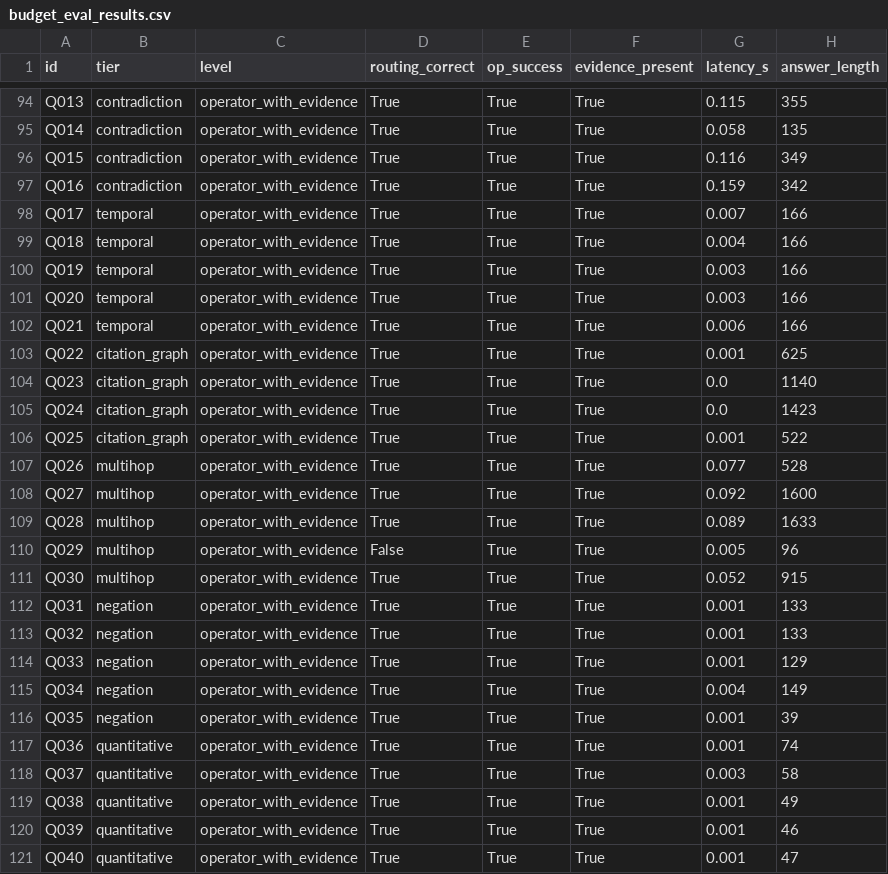
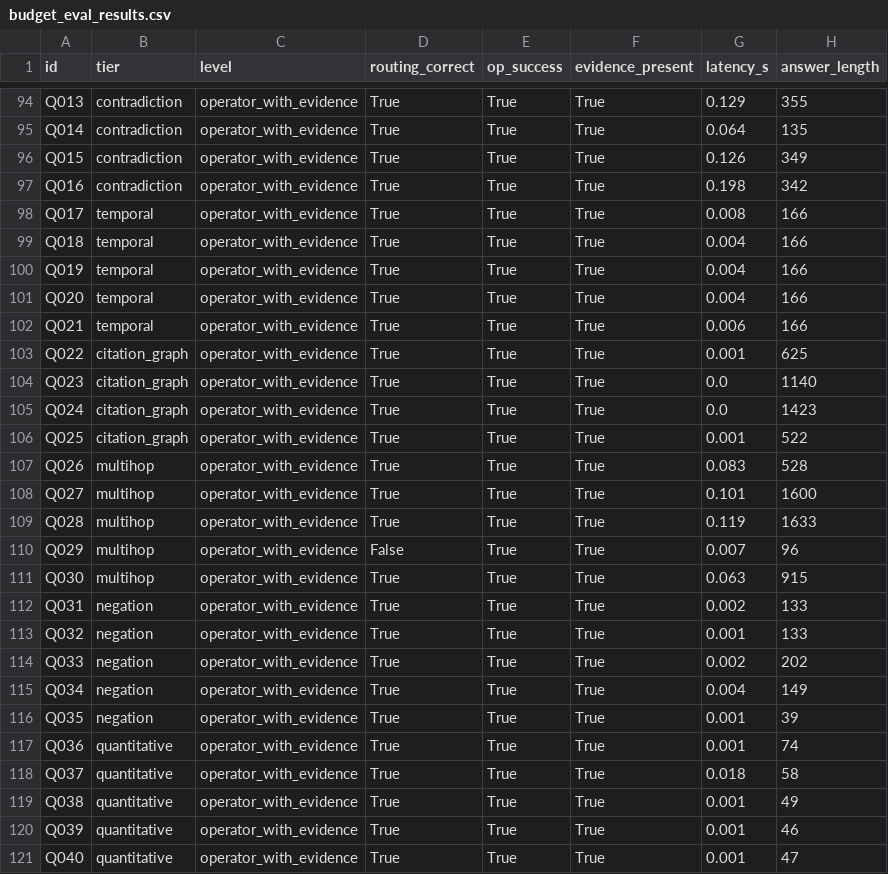
Before and after one commit to IanJ332/AIGC_Fake_Detection, a CSV file: artifacts/reports/budget_eval_results.csv, drawn as a sheet; only a part is shown, gaps mark what is left out; the diff covers the shown part only; the diff names each change by its address in the sheet, - before the commit and + after, or states it on an @@ line.

```diff
--- a/artifacts/reports/budget_eval_results.csv
+++ b/artifacts/reports/budget_eval_results.csv
-G94 (latency_s): 0.115
+G94 (latency_s): 0.129
-G95 (latency_s): 0.058
+G95 (latency_s): 0.064
-G96 (latency_s): 0.116
+G96 (latency_s): 0.126
-G97 (latency_s): 0.159
+G97 (latency_s): 0.198
-G98 (latency_s): 0.007
+G98 (latency_s): 0.008
-G100:G101 (latency_s): 0.003
+G100:G101 (latency_s): 0.004
-G107 (latency_s): 0.077
+G107 (latency_s): 0.083
-G108 (latency_s): 0.092
+G108 (latency_s): 0.101
-G109 (latency_s): 0.089
+G109 (latency_s): 0.119
-G110 (latency_s): 0.005
+G110 (latency_s): 0.007
-G111 (latency_s): 0.052
+G111 (latency_s): 0.063
-G112 (latency_s): 0.001
+G112 (latency_s): 0.002
-G114 (latency_s): 0.001
+G114 (latency_s): 0.002
-H114 (answer_length): 129
+H114 (answer_length): 202
-G118 (latency_s): 0.003
+G118 (latency_s): 0.018
```
Also changed, not shown: 39 edited cells elsewhere in this file, 24 other files.
